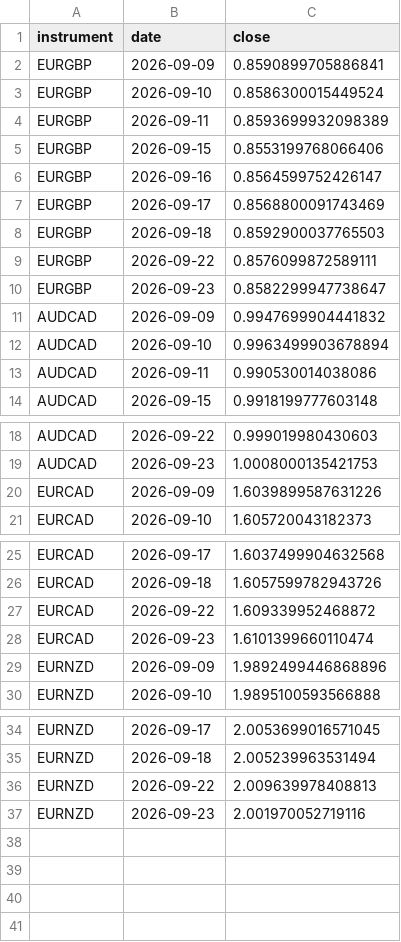
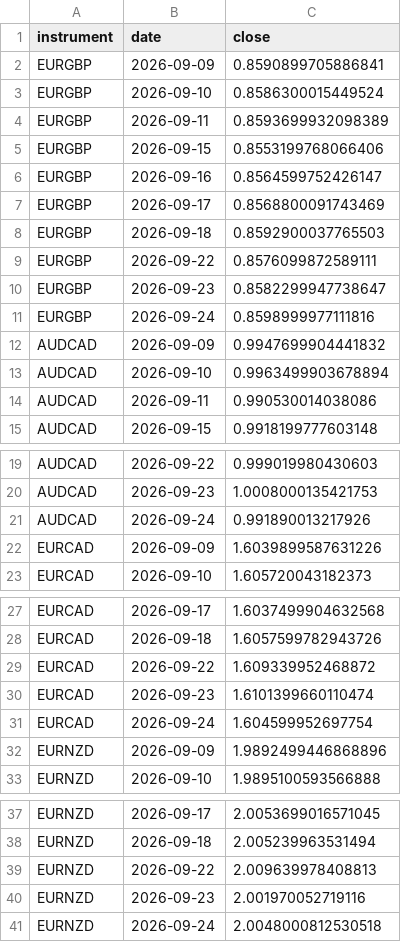
Before and after one commit to kenjtradez/portfolio-forward-test, a CSV file: straddle_log.csv, drawn as a sheet; only a part is shown, gaps mark what is left out; the diff names each change by its address in the sheet, - before the commit and + after, or states it on an @@ line.

```diff
--- a/straddle_log.csv
+++ b/straddle_log.csv
+row 11: EURGBP | 2026-09-24 | 0.8598999977111816
+row 21: AUDCAD | 2026-09-24 | 0.991890013217926
+row 31: EURCAD | 2026-09-24 | 1.604599952697754
+row 41: EURNZD | 2026-09-24 | 2.0048000812530518
```
